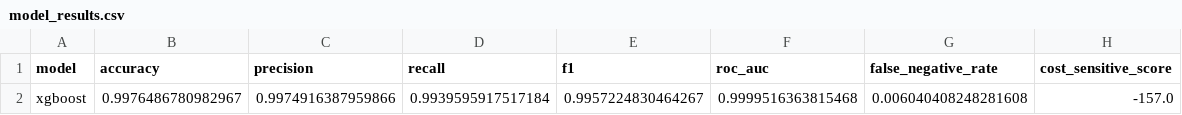
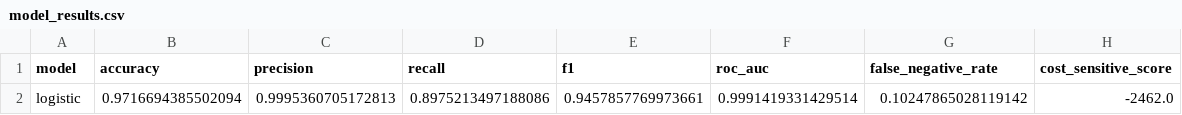
Before and after one commit to omarhashem80/HotelBookingCancellationPredictor, a CSV file: reports/model_results.csv, drawn as a sheet; removed rows and columns are numbered as before the commit, all else as after; the diff names each change by its address in the sheet, - before the commit and + after, or states it on an @@ line.

```diff
--- a/reports/model_results.csv
+++ b/reports/model_results.csv
-row 2: xgboost | 0.9976486780982967 | 0.9974916387959866 | 0.9939595917517184 | 0.9957224830464267 | 0.9999516363815468 | 0.006040408248281608 | -157.0
+row 2: logistic | 0.9716694385502094 | 0.9995360705172813 | 0.8975213497188086 | 0.9457857769973661 | 0.9991419331429514 | 0.10247865028119142 | -2462.0
```
Also changed, not shown: 24 other files.
